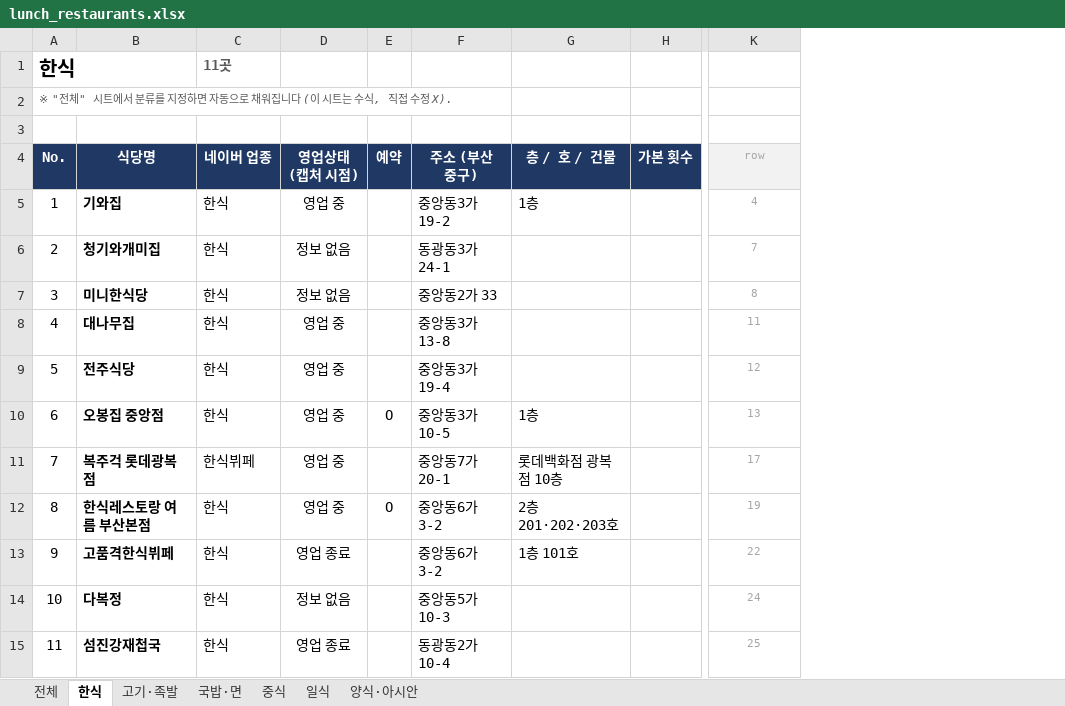
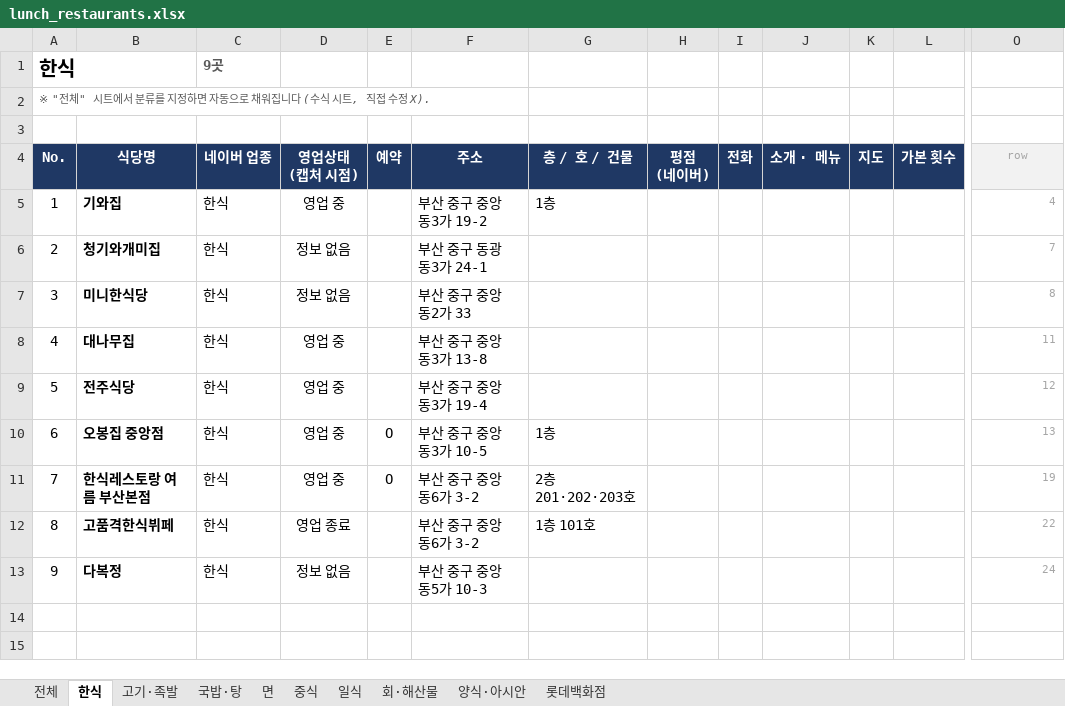
Before and after one commit to dotjdsla-byte/github-test, an Excel workbook: out/lunch_restaurants.xlsx, sheet 한식, drawn as a sheet; only a part is shown, gaps mark what is left out; values as stored, in another font and other column widths than the file's, no borders; removed rows and columns are numbered as before the commit, all else as after; rows hold the shown columns only; the diff names each change by its address in the sheet, - before the commit and + after, or states it on an @@ line.

```diff
--- a/out/lunch_restaurants.xlsx (sheet 한식)
+++ b/out/lunch_restaurants.xlsx (sheet 한식)
-sheet tab: 국밥·면
+sheet tab: 국밥·탕
+sheet tab: 면
+sheet tab: 회·해산물
+sheet tab: 롯데백화점
-column F (주소 (부산 중구)), rows 5-10: 중앙동3가 19-2 | 동광동3가 24-1 | 중앙동2가 33 | 중앙동3가 13-8 | 중앙동3가 19-4 | 중앙동3가 10-5; rows 12-14: 중앙동6가 3-2 | 중앙동6가 3-2 | 중앙동5가 10-3
+column F (주소), rows 5-13: 부산 중구 중앙동3가 19-2 | 부산 중구 동광동3가 24-1 | 부산 중구 중앙동2가 33 | 부산 중구 중앙동3가 13-8 | 부산 중구 중앙동3가 19-4 | 부산 중구 중앙동3가 10-5 | 부산 중구 중앙동6가 3-2 | 부산 중구 중앙동6가 3-2 | 부산 중구 중앙동5가 10-3
+column H (평점 (네이버)), empty
+column I (전화), empty
+column J (소개 · 메뉴), empty
+column K (지도), empty
-C1 (네이버 업종): 11곳
+C1 (네이버 업종): 9곳
@@ column A (No.) renumbered between rows 2 and 13 @@
-O5:O10 alignment: center
+O5:O10 alignment: right
-row 11: 7 | 복주걱 롯데광복점 | 한식뷔페 | 영업 중 |  | 중앙동7가 20-1 | 롯데백화점 광복점 10층 |  | 17
-O11:O13 alignment: center
+O11:O13 alignment: right
-row 15: 11 | 섬진강재첩국 | 한식 | 영업 종료 |  | 동광동2가 10-4 |  |  | 25
```
Also changed, not shown: sheet 전체, sheet 국밥·탕, sheet 고기·족발, sheet 일식, sheet 중식, sheet 양식·아시안, formulas that keep their value.
